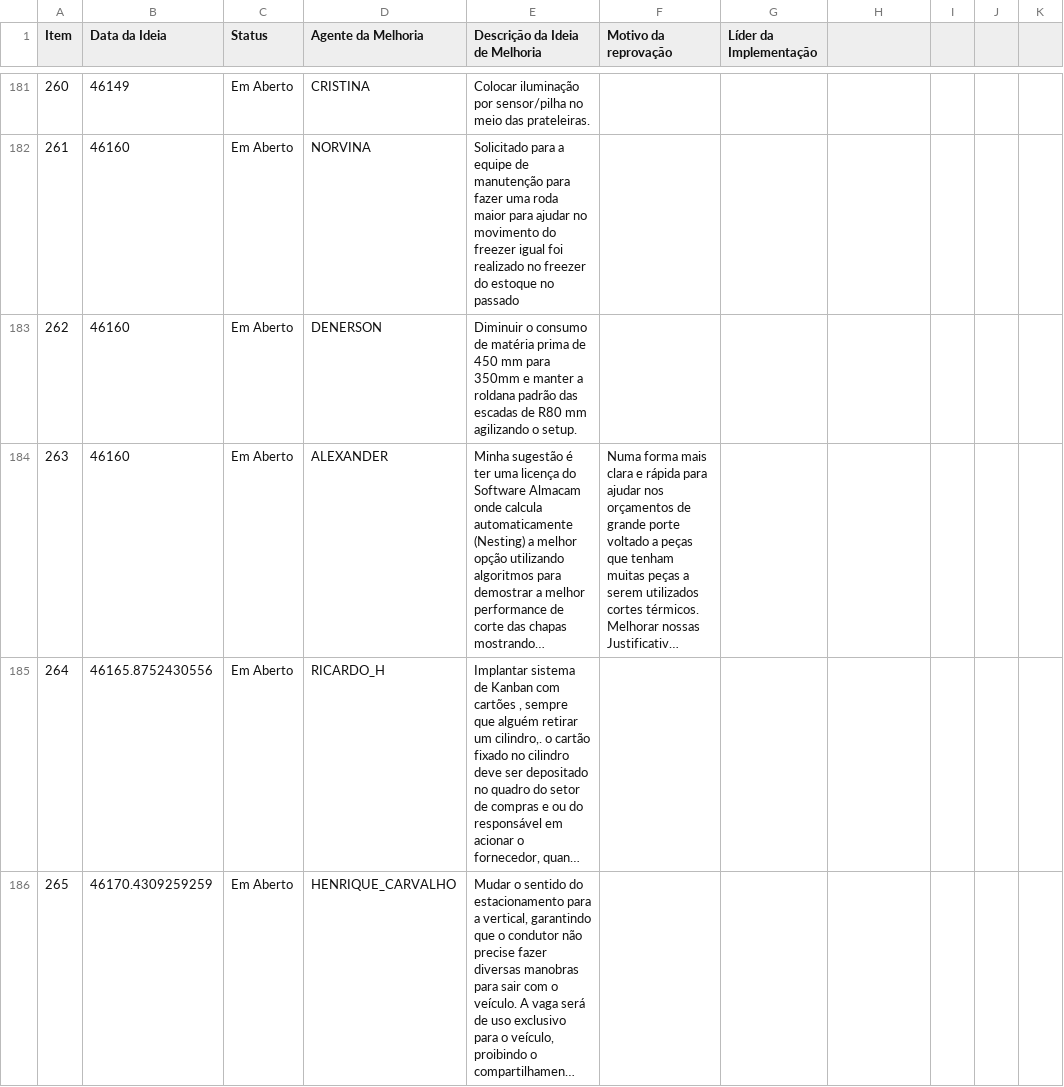
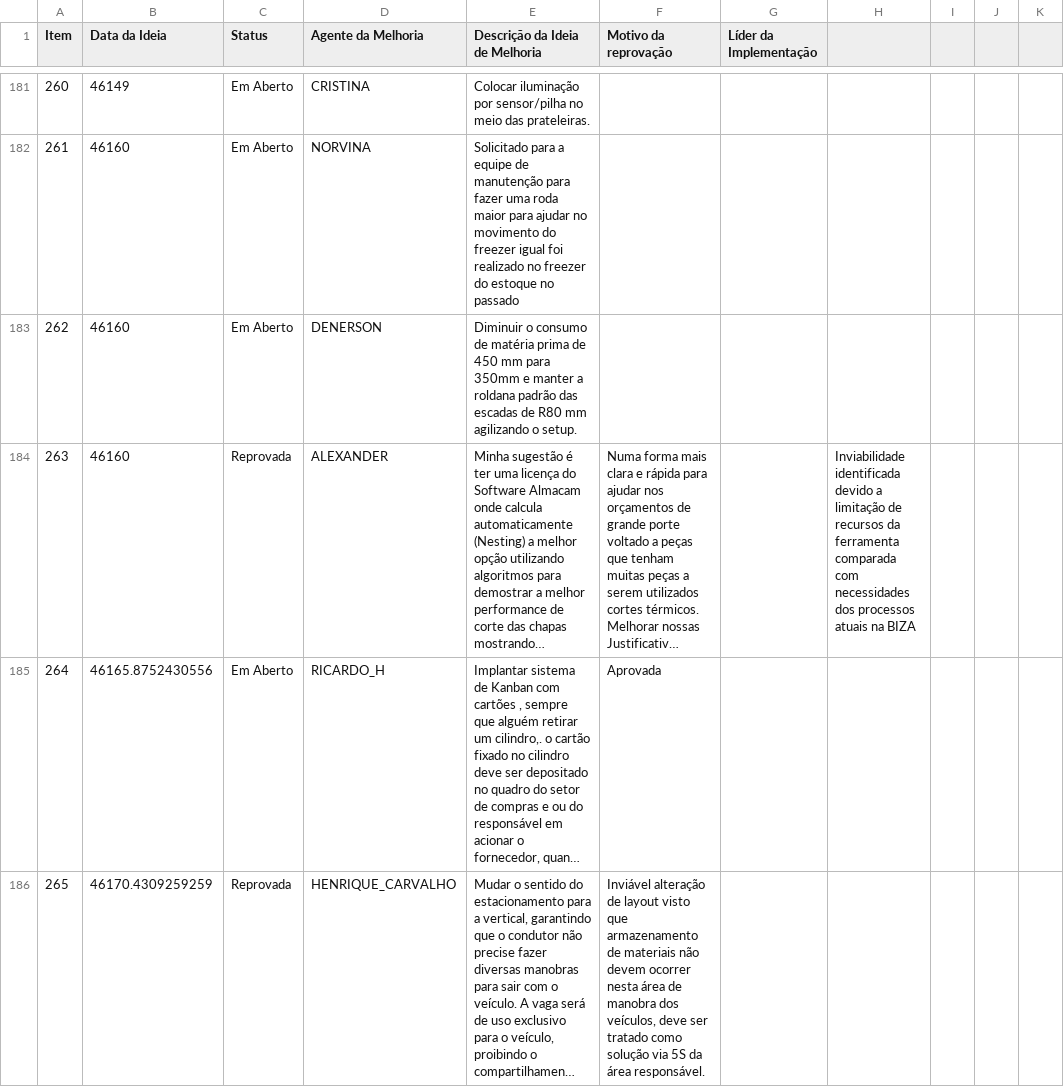
Before and after one commit to SGIBIZA/Catalogo-BIZA, a CSV file: FOR.BIZA.SGI.csv, drawn as a sheet; only a part is shown, gaps mark what is left out; long unchanged cells end in …; the diff covers the shown part only; the diff names each change by its address in the sheet, - before the commit and + after, or states it on an @@ line.

```diff
--- a/FOR.BIZA.SGI.csv
+++ b/FOR.BIZA.SGI.csv
-C184 (Status): Em Aberto
+C184 (Status): Reprovada
-H184: (empty)
+H184: Inviabilidade identificada devido a limitação de recursos da ferramenta comparada com necessidades dos processos atuais na BIZA
-F185 (Motivo da reprovação): (empty)
+F185 (Motivo da reprovação): Aprovada
-C186 (Status): Em Aberto
+C186 (Status): Reprovada
-F186 (Motivo da reprovação): (empty)
+F186 (Motivo da reprovação): Inviável alteração de layout visto que armazenamento de materiais não devem ocorrer nesta área de manobra dos veículos, deve ser tratado como solução via 5S da área responsável.
```
Also changed, not shown: 6 edited cells elsewhere in this file.
